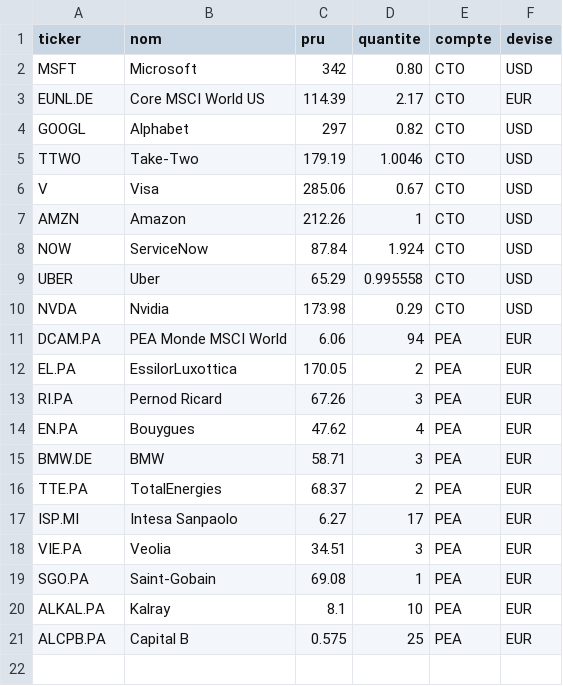
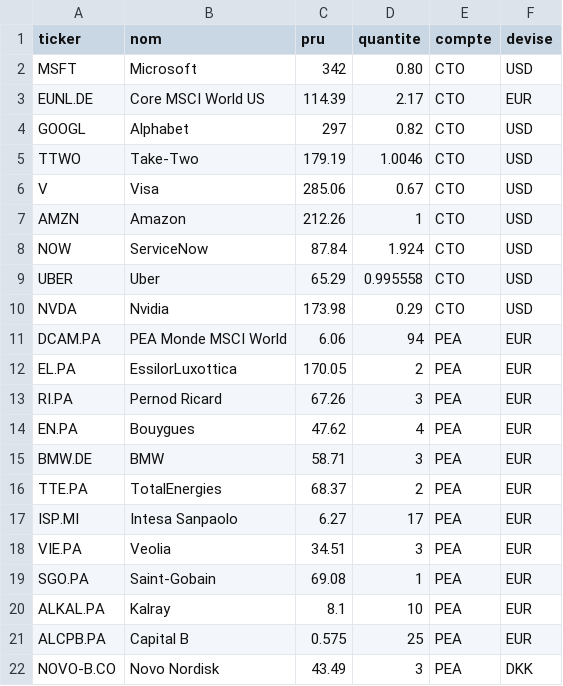
Before and after one commit to King-Chr1s/portfolio---tracker, a CSV file: portefeuille.csv, drawn as a sheet; the diff names each change by its address in the sheet, - before the commit and + after, or states it on an @@ line.

Commit message:
Généralisation de la gestion des devises (support multi-devises dynamique)

```diff
--- a/portefeuille.csv
+++ b/portefeuille.csv
+row 22: NOVO-B.CO | Novo Nordisk | 43.49 | 3 | PEA | DKK
```
Also changed, not shown: 2 other files.
